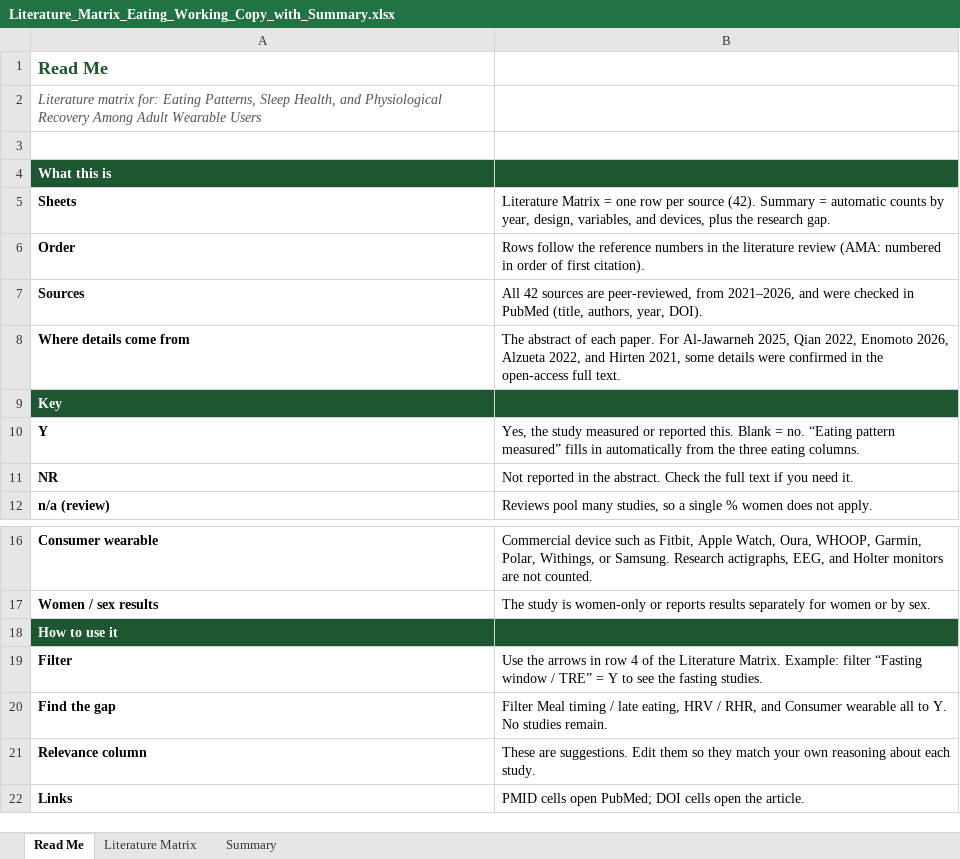
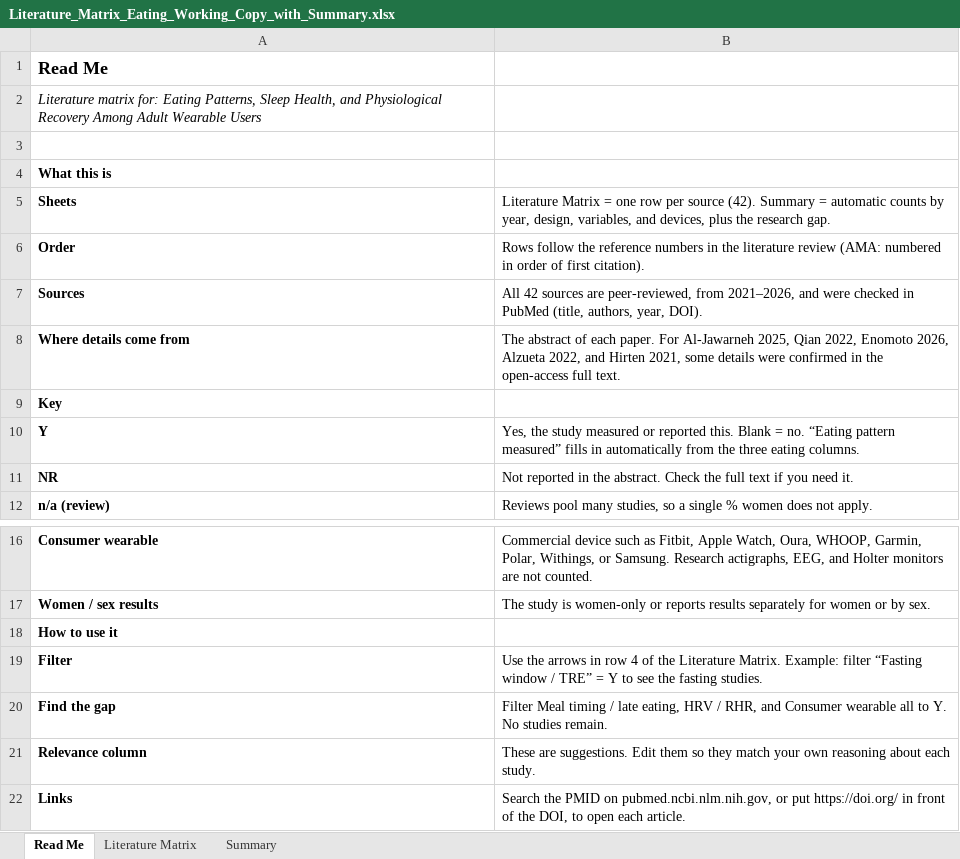
Before and after one commit to adebowa96/Research, an Excel workbook: downloads/Literature_Matrix_Eating_Working_Copy_with_Summary.xlsx, sheet Read Me, drawn as a sheet; only a part is shown, gaps mark what is left out; values as stored, in another font and other column widths than the file's, no borders; the diff names each change by its address in the sheet, - before the commit and + after, or states it on an @@ line.

```diff
--- a/downloads/Literature_Matrix_Eating_Working_Copy_with_Summary.xlsx (sheet Read Me)
+++ b/downloads/Literature_Matrix_Eating_Working_Copy_with_Summary.xlsx (sheet Read Me)
-A1 text colour: #1E5631
+A1 text colour: black
-A2 text colour: #555555
+A2 text colour: black
-A4:B4 fill: #1E5631
+A4:B4 fill: none
-A4 text colour: #FFFFFF
+A4 text colour: black
-A9:B9 fill: #1E5631
+A9:B9 fill: none
-A9 text colour: #FFFFFF
+A9 text colour: black
-A18:B18 fill: #1E5631
+A18:B18 fill: none
-A18 text colour: #FFFFFF
+A18 text colour: black
-B22: PMID cells open PubMed; DOI cells open the article.
+B22: Search the PMID on pubmed.ncbi.nlm.nih.gov, or put https://doi.org/ in front of the DOI, to open each article.
```
Also changed, not shown: sheet Literature Matrix, sheet Summary, downloads/Literature_Matrix_Eating_Patterns_Sleep_Recovery.xlsx.
